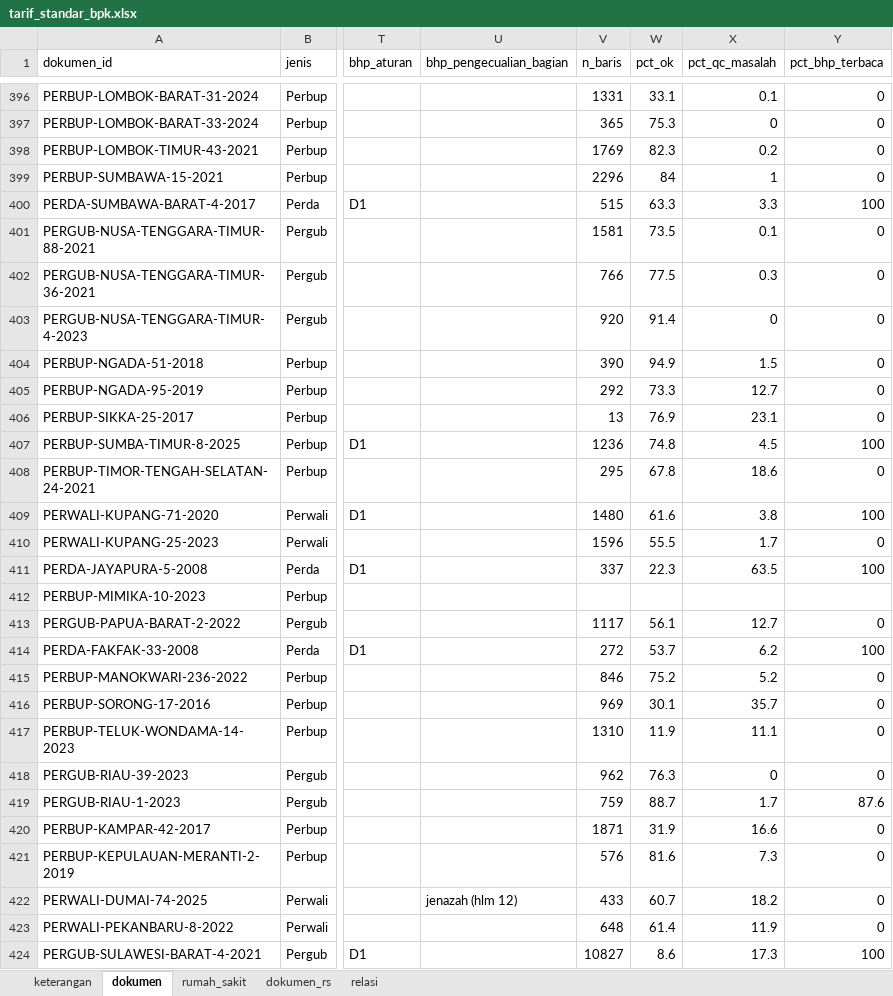
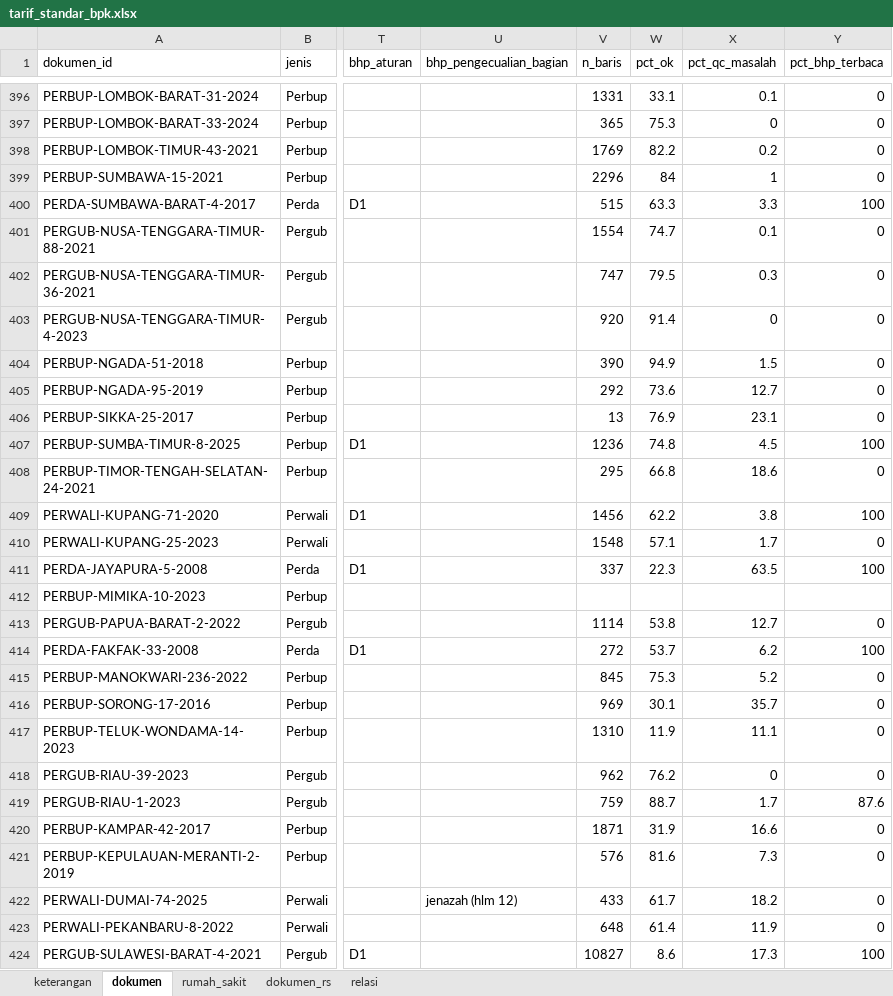
Before and after one commit to Arfan-H/ScrapingTest, an Excel workbook: pilot/out/dataset/tarif_standar_bpk.xlsx, sheet dokumen, drawn as a sheet; only a part is shown, gaps mark what is left out; values as stored, in another font and other column widths than the file's, no borders; the diff covers the shown part only; the diff names each change by its address in the sheet, - before the commit and + after, or states it on an @@ line.

```diff
--- a/pilot/out/dataset/tarif_standar_bpk.xlsx (sheet dokumen)
+++ b/pilot/out/dataset/tarif_standar_bpk.xlsx (sheet dokumen)
-W398 (pct_ok): 82.3
+W398 (pct_ok): 82.2
-V401 (n_baris): 1581
+V401 (n_baris): 1554
-W401 (pct_ok): 73.5
+W401 (pct_ok): 74.7
-V402 (n_baris): 766
+V402 (n_baris): 747
-W402 (pct_ok): 77.5
+W402 (pct_ok): 79.5
-W405 (pct_ok): 73.3
+W405 (pct_ok): 73.6
-W408 (pct_ok): 67.8
+W408 (pct_ok): 66.8
-V409 (n_baris): 1480
+V409 (n_baris): 1456
-W409 (pct_ok): 61.6
+W409 (pct_ok): 62.2
-V410 (n_baris): 1596
+V410 (n_baris): 1548
-W410 (pct_ok): 55.5
+W410 (pct_ok): 57.1
-V413 (n_baris): 1117
+V413 (n_baris): 1114
-W413 (pct_ok): 56.1
+W413 (pct_ok): 53.8
-V415 (n_baris): 846
+V415 (n_baris): 845
-W415 (pct_ok): 75.2
+W415 (pct_ok): 75.3
-W418 (pct_ok): 76.3
+W418 (pct_ok): 76.2
-W422 (pct_ok): 60.7
+W422 (pct_ok): 61.7
```
Also changed, not shown: 159 edited cells elsewhere in this sheet, 6 other files.
